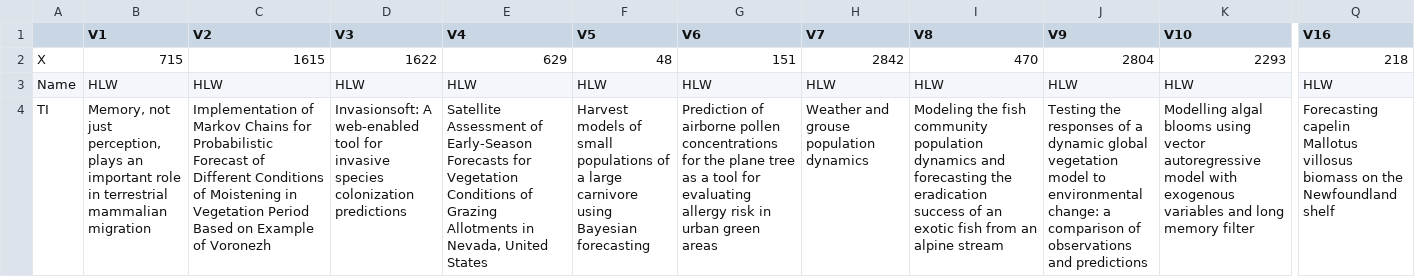
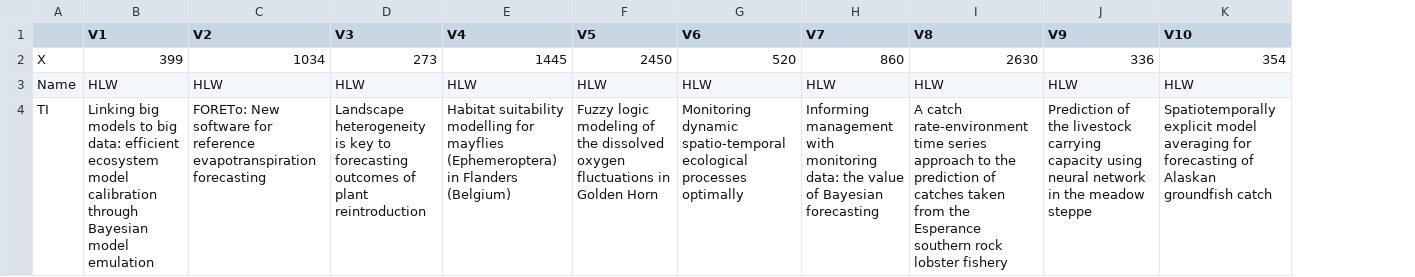
Before and after one commit to abbylewis/Forecast_Analysis, a CSV file: paper assignments/matrix analysis - HLW.csv, drawn as a sheet; only a part is shown, gaps mark what is left out; the diff covers the shown part only; the diff names each change by its address in the sheet, - before the commit and + after, or states it on an @@ line.

Commit message:
Final paper assignments for second round

```diff
--- a/paper assignments/matrix analysis - HLW.csv
+++ b/paper assignments/matrix analysis - HLW.csv
-column Q (V16), rows 2-4: 218 | HLW | Forecasting capelin Mallotus villosus biomass on the Newfoundland shelf
-B2 (V1): 715
+B2 (V1): 399
-C2 (V2): 1615
+C2 (V2): 1034
-D2 (V3): 1622
+D2 (V3): 273
-E2 (V4): 629
+E2 (V4): 1445
-F2 (V5): 48
+F2 (V5): 2450
-G2 (V6): 151
+G2 (V6): 520
-H2 (V7): 2842
+H2 (V7): 860
-I2 (V8): 470
+I2 (V8): 2630
-J2 (V9): 2804
+J2 (V9): 336
-K2 (V10): 2293
+K2 (V10): 354
-B4 (V1): Memory, not just perception, plays an important role in terrestrial mammalian migration
+B4 (V1): Linking big models to big data: efficient ecosystem model calibration through Bayesian model emulation
-C4 (V2): Implementation of Markov Chains for Probabilistic Forecast of Different Conditions of Moistening in Vegetation Period Based on Example of Voronezh
+C4 (V2): FORETo: New software for reference evapotranspiration forecasting
-D4 (V3): Invasionsoft: A web-enabled tool for invasive species colonization predictions
+D4 (V3): Landscape heterogeneity is key to forecasting outcomes of plant reintroduction
-E4 (V4): Satellite Assessment of Early-Season Forecasts for Vegetation Conditions of Grazing Allotments in Nevada, United States
+E4 (V4): Habitat suitability modelling for mayflies (Ephemeroptera) in Flanders (Belgium)
-F4 (V5): Harvest models of small populations of a large carnivore using Bayesian forecasting
+F4 (V5): Fuzzy logic modeling of the dissolved oxygen fluctuations in Golden Horn
-G4 (V6): Prediction of airborne pollen concentrations for the plane tree as a tool for evaluating allergy risk in urban green areas
+G4 (V6): Monitoring dynamic spatio-temporal ecological processes optimally
-H4 (V7): Weather and grouse population dynamics
+H4 (V7): Informing management with monitoring data: the value of Bayesian forecasting
-I4 (V8): Modeling the fish community population dynamics and forecasting the eradication success of an exotic fish from an alpine stream
+I4 (V8): A catch rate-environment time series approach to the prediction of catches taken from the Esperance southern rock lobster fishery
-J4 (V9): Testing the responses of a dynamic global vegetation model to environmental change: a comparison of observations and predictions
+J4 (V9): Prediction of the livestock carrying capacity using neural network in the meadow steppe
-K4 (V10): Modelling algal blooms using vector autoregressive model with exogenous variables and long memory filter
+K4 (V10): Spatiotemporally explicit model averaging for forecasting of Alaskan groundfish catch
```
Also changed, not shown: 86 edited cells elsewhere in this file, paper assignments/matrix analysis - ASL.csv, paper assignments/matrix analysis - DWH.csv, 14 other files.
